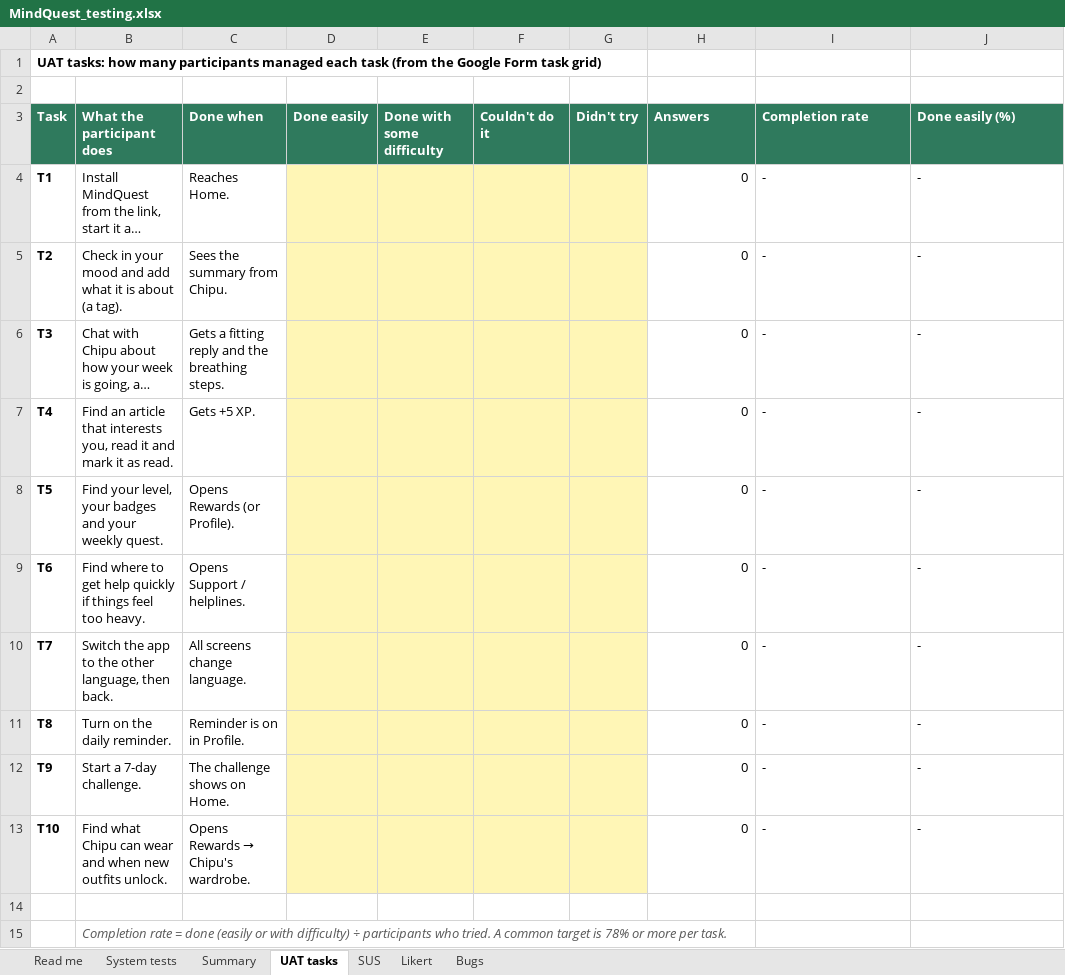
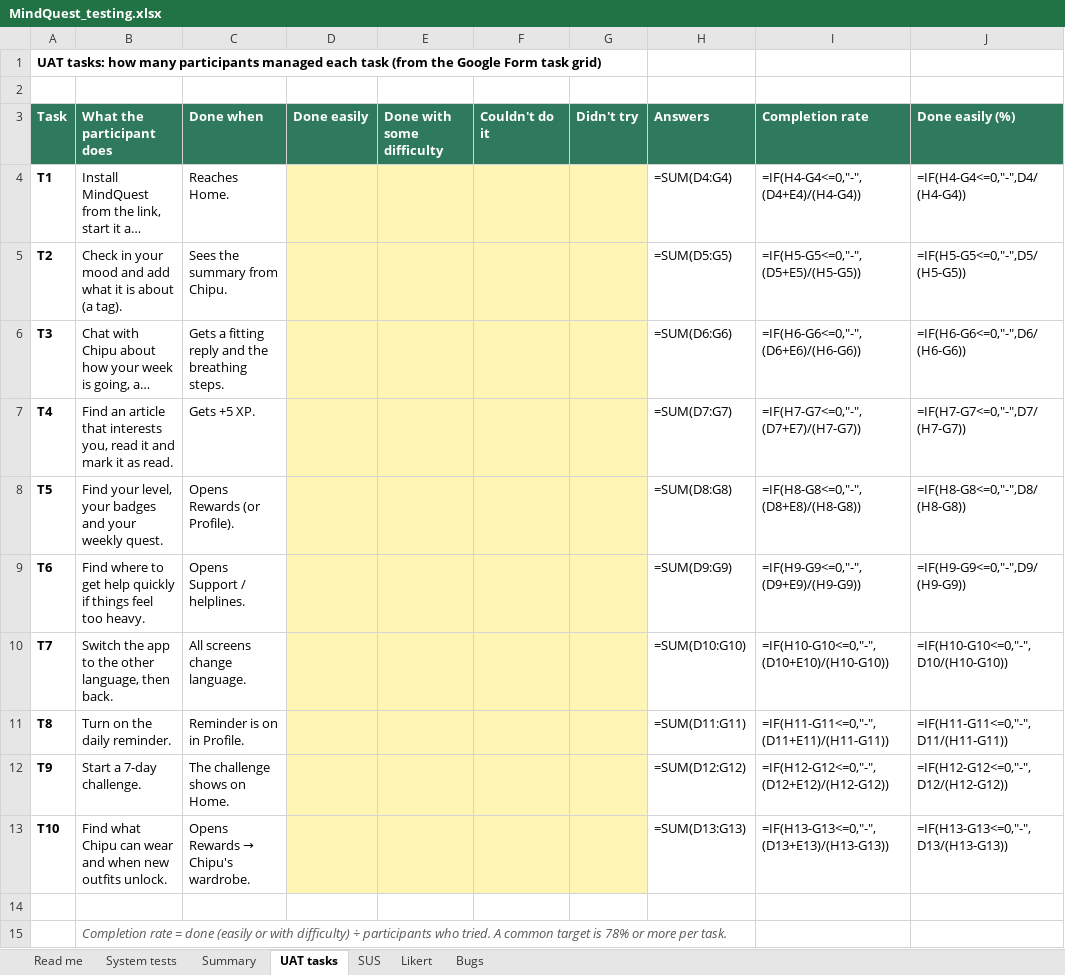
Before and after one commit to Joykan/mindquest-app, an Excel workbook: docs/testing/MindQuest_testing.xlsx, sheet UAT tasks, drawn as a sheet; long unchanged cells end in …; values as stored, in another font and other column widths than the file's, no borders; formulas without a stored value are shown as written; the diff names each change by its address in the sheet, - before the commit and + after, or states it on an @@ line.

```diff
--- a/docs/testing/MindQuest_testing.xlsx (sheet UAT tasks)
+++ b/docs/testing/MindQuest_testing.xlsx (sheet UAT tasks)
-H4 (Answers): 0
+H4 (Answers): =SUM(D4:G4)
-I4 (Completion rate): -
+I4 (Completion rate): =IF(H4-G4<=0,"-",(D4+E4)/(H4-G4))
-J4 (Done easily (%)): -
+J4 (Done easily (%)): =IF(H4-G4<=0,"-",D4/(H4-G4))
-H5 (Answers): 0
+H5 (Answers): =SUM(D5:G5)
-I5 (Completion rate): -
+I5 (Completion rate): =IF(H5-G5<=0,"-",(D5+E5)/(H5-G5))
-J5 (Done easily (%)): -
+J5 (Done easily (%)): =IF(H5-G5<=0,"-",D5/(H5-G5))
-H6 (Answers): 0
+H6 (Answers): =SUM(D6:G6)
-I6 (Completion rate): -
+I6 (Completion rate): =IF(H6-G6<=0,"-",(D6+E6)/(H6-G6))
-J6 (Done easily (%)): -
+J6 (Done easily (%)): =IF(H6-G6<=0,"-",D6/(H6-G6))
-H7 (Answers): 0
+H7 (Answers): =SUM(D7:G7)
-I7 (Completion rate): -
+I7 (Completion rate): =IF(H7-G7<=0,"-",(D7+E7)/(H7-G7))
-J7 (Done easily (%)): -
+J7 (Done easily (%)): =IF(H7-G7<=0,"-",D7/(H7-G7))
-H8 (Answers): 0
+H8 (Answers): =SUM(D8:G8)
-I8 (Completion rate): -
+I8 (Completion rate): =IF(H8-G8<=0,"-",(D8+E8)/(H8-G8))
-J8 (Done easily (%)): -
+J8 (Done easily (%)): =IF(H8-G8<=0,"-",D8/(H8-G8))
-H9 (Answers): 0
+H9 (Answers): =SUM(D9:G9)
-I9 (Completion rate): -
+I9 (Completion rate): =IF(H9-G9<=0,"-",(D9+E9)/(H9-G9))
-J9 (Done easily (%)): -
+J9 (Done easily (%)): =IF(H9-G9<=0,"-",D9/(H9-G9))
-H10 (Answers): 0
+H10 (Answers): =SUM(D10:G10)
-I10 (Completion rate): -
+I10 (Completion rate): =IF(H10-G10<=0,"-",(D10+E10)/(H10-G10))
-J10 (Done easily (%)): -
+J10 (Done easily (%)): =IF(H10-G10<=0,"-",D10/(H10-G10))
-H11 (Answers): 0
+H11 (Answers): =SUM(D11:G11)
-I11 (Completion rate): -
+I11 (Completion rate): =IF(H11-G11<=0,"-",(D11+E11)/(H11-G11))
-J11 (Done easily (%)): -
+J11 (Done easily (%)): =IF(H11-G11<=0,"-",D11/(H11-G11))
-H12 (Answers): 0
+H12 (Answers): =SUM(D12:G12)
-I12 (Completion rate): -
+I12 (Completion rate): =IF(H12-G12<=0,"-",(D12+E12)/(H12-G12))
-J12 (Done easily (%)): -
+J12 (Done easily (%)): =IF(H12-G12<=0,"-",D12/(H12-G12))
-H13 (Answers): 0
+H13 (Answers): =SUM(D13:G13)
-I13 (Completion rate): -
+I13 (Completion rate): =IF(H13-G13<=0,"-",(D13+E13)/(H13-G13))
-J13 (Done easily (%)): -
+J13 (Done easily (%)): =IF(H13-G13<=0,"-",D13/(H13-G13))
```
Also changed, not shown: sheet Summary, sheet SUS, sheet Likert, sheet System tests, charts or pictures, 13 other files.
